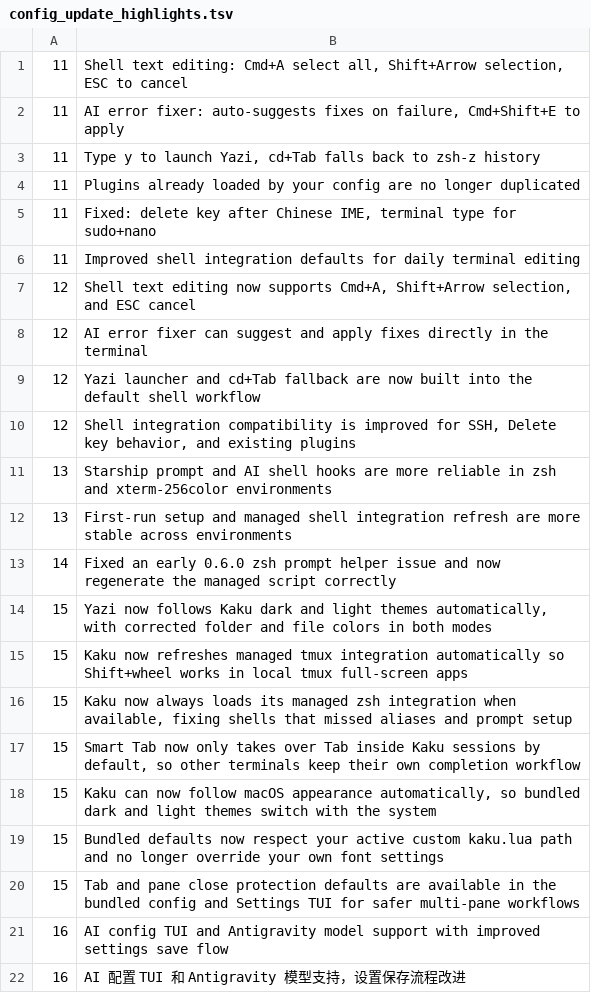
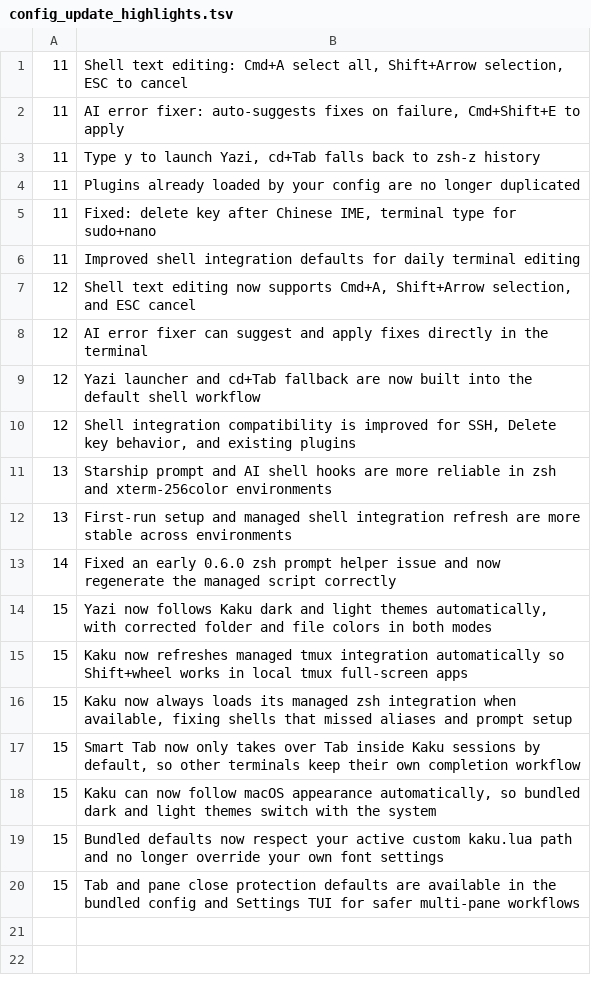
Before and after one commit to DCORVAX/manda, a TSV file: assets/shell-integration/config_update_highlights.tsv, drawn as a sheet; the diff names each change by its address in the sheet, - before the commit and + after, or states it on an @@ line.

Commit message:
fix: remove outdated AI config TUI and Antigravity model support entries

```diff
--- a/assets/shell-integration/config_update_highlights.tsv
+++ b/assets/shell-integration/config_update_highlights.tsv
-row 21: 16 | AI config TUI and Antigravity model support with improved settings save flow
-row 22: 16 | AI 配置 TUI 和 Antigravity 模型支持，设置保存流程改进
```
